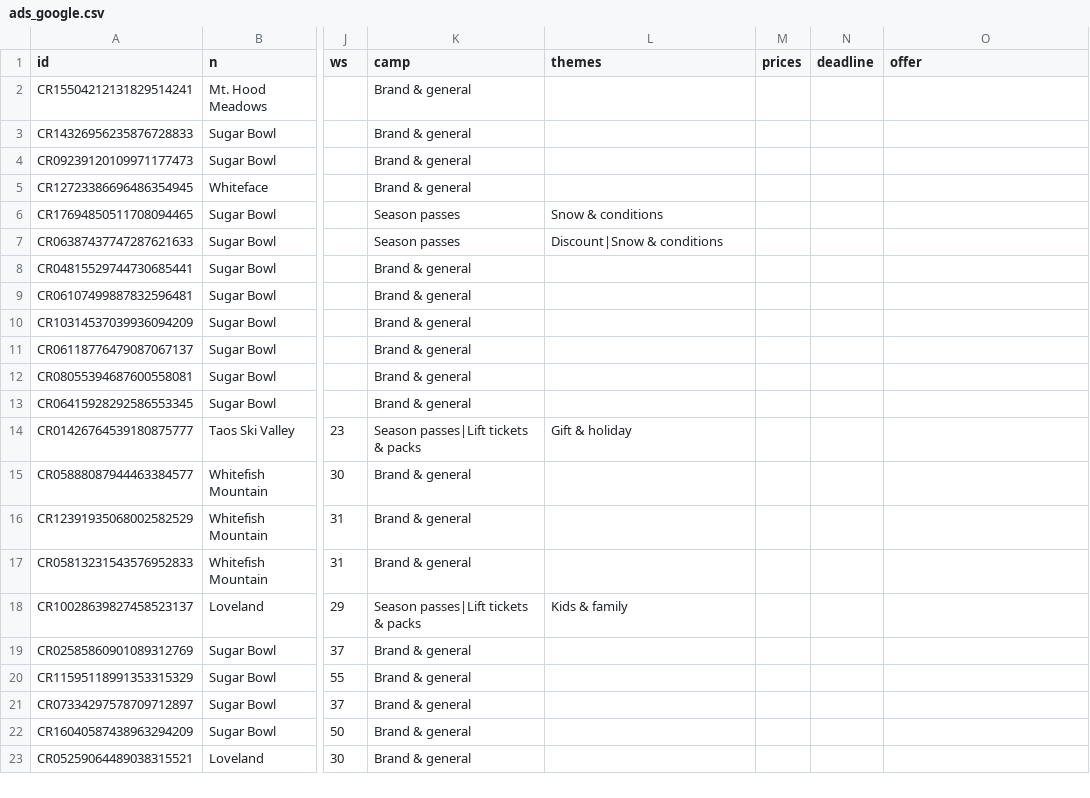
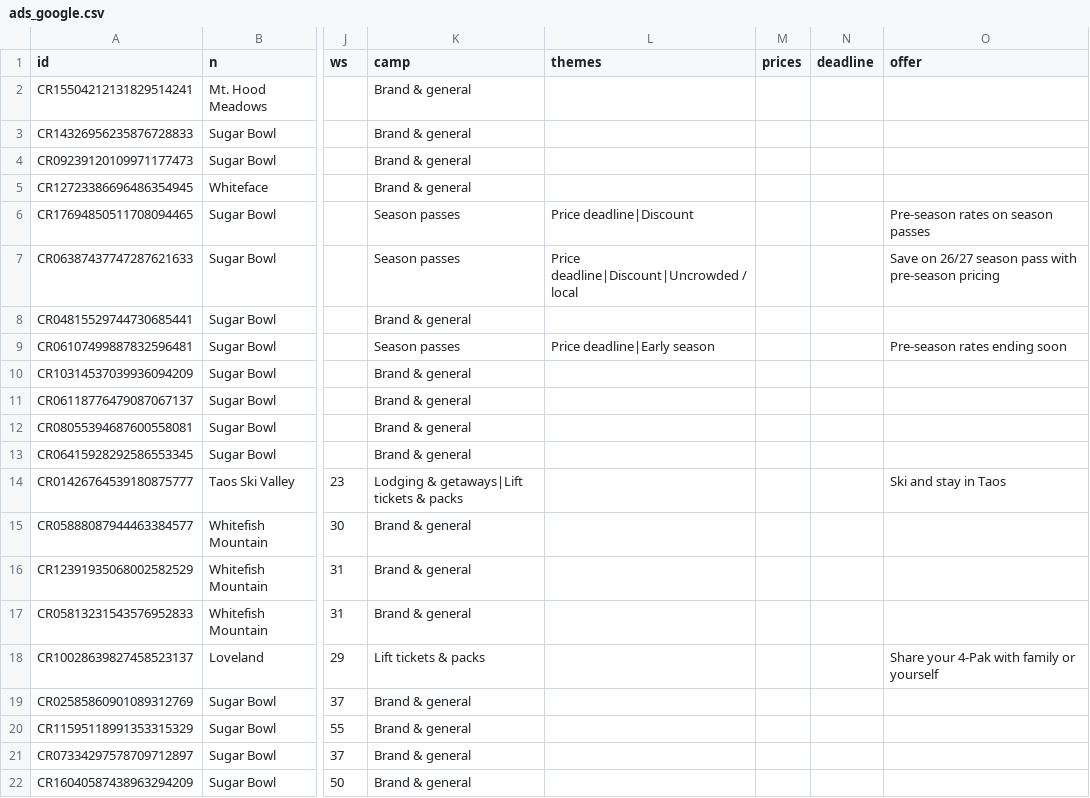
Before and after one commit to deanisaac06/Ski-Area-Ad-Tracking, a CSV file: data/ads_google.csv, drawn as a sheet; only a part is shown, gaps mark what is left out; the shorter side is filled out with more unchanged rows; the diff covers the shown part only; the diff names each change by its address in the sheet, - before the commit and + after, or states it on an @@ line.

```diff
--- a/data/ads_google.csv
+++ b/data/ads_google.csv
-L6 (themes): Snow & conditions
+L6 (themes): Price deadline|Discount
-O6 (offer): (empty)
+O6 (offer): Pre-season rates on season passes
-L7 (themes): Discount|Snow & conditions
+L7 (themes): Price deadline|Discount|Uncrowded / local
-O7 (offer): (empty)
+O7 (offer): Save on 26/27 season pass with pre-season pricing
-K9 (camp): Brand & general
+K9 (camp): Season passes
-L9 (themes): (empty)
+L9 (themes): Price deadline|Early season
-O9 (offer): (empty)
+O9 (offer): Pre-season rates ending soon
-K14 (camp): Season passes|Lift tickets & packs
+K14 (camp): Lodging & getaways|Lift tickets & packs
-L14 (themes): Gift & holiday
+L14 (themes): (empty)
-O14 (offer): (empty)
+O14 (offer): Ski and stay in Taos
-K18 (camp): Season passes|Lift tickets & packs
+K18 (camp): Lift tickets & packs
-L18 (themes): Kids & family
+L18 (themes): (empty)
-O18 (offer): (empty)
+O18 (offer): Share your 4-Pak with family or yourself
```
Also changed, not shown: 26 edited cells elsewhere in this file, data/ads_meta.csv, 3 other files.
